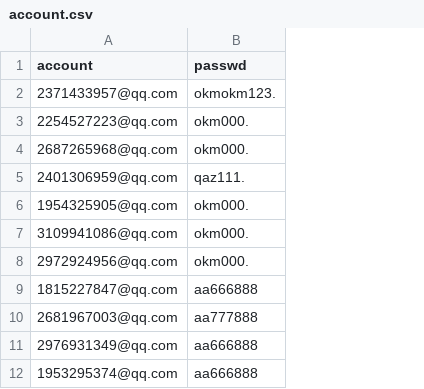
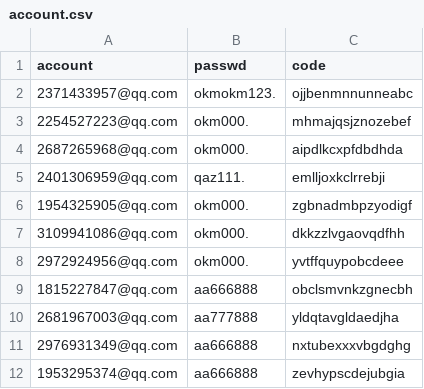
Before and after one commit to lewislone/bengse, a CSV file: tmp/account.csv, drawn as a sheet; only a part is shown; the diff names each change by its address in the sheet, - before the commit and + after, or states it on an @@ line.

Commit message:
password of qq account is anther code
Signed-off-by: lll <lone.un@gmail.com>

```diff
--- a/tmp/account.csv
+++ b/tmp/account.csv
+column C (code), rows 2-12: ojjbenmnnunneabc | mhmajqsjznozebef | aipdlkcxpfdbdhda | emlljoxkclrrebji | zgbnadmbpzyodigf | dkkzzlvgaovqdfhh | yvtffquypobcdeee | obclsmvnkzgnecbh | yldqtavgldaedjha | nxtubexxxvbgdghg | zevhypscdejubgia
```
Also changed, not shown: 6 other files.
